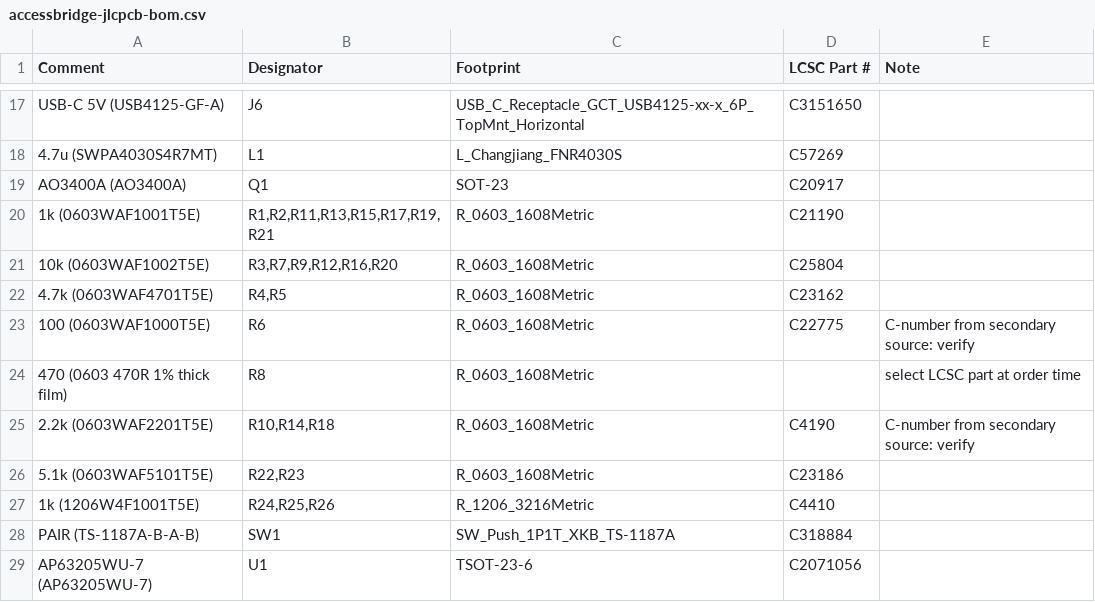
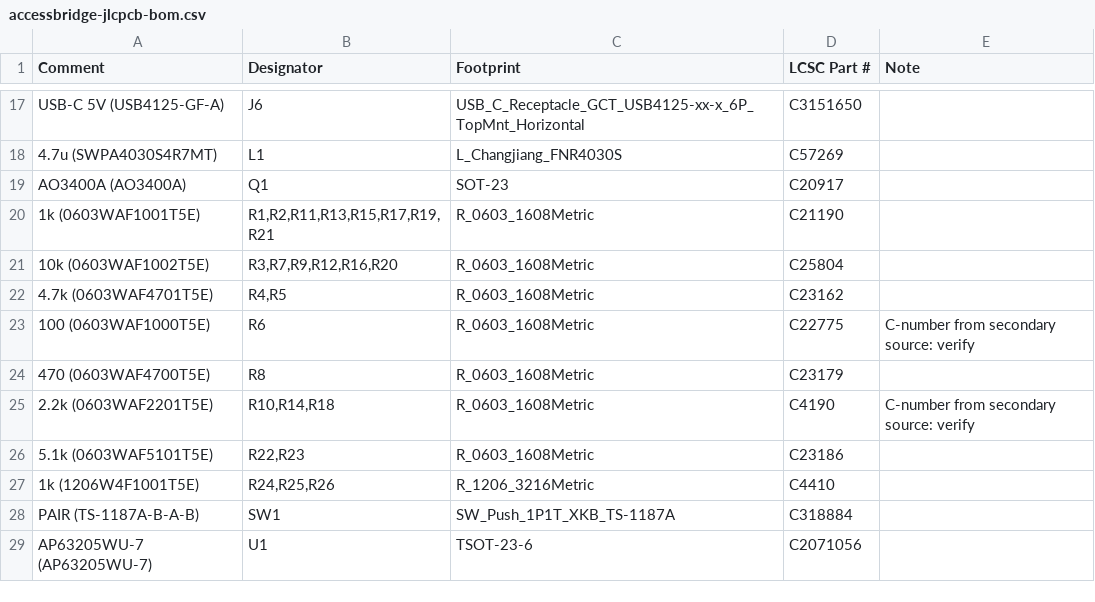
Before and after one commit to imsandli/esp32-access-bridge, a CSV file: hardware/manufacturing/bom/accessbridge-jlcpcb-bom.csv, drawn as a sheet; only a part is shown, gaps mark what is left out; removed rows and columns are numbered as before the commit, all else as after; the diff names each change by its address in the sheet, - before the commit and + after, or states it on an @@ line.

```diff
--- a/hardware/manufacturing/bom/accessbridge-jlcpcb-bom.csv
+++ b/hardware/manufacturing/bom/accessbridge-jlcpcb-bom.csv
-row 24: 470 (0603 470R 1% thick film) | R8 | R_0603_1608Metric |  | select LCSC part at order time
+row 24: 470 (0603WAF4700T5E) | R8 | R_0603_1608Metric | C23179
```
Also changed, not shown: hardware/manufacturing/bom/accessbridge-bom-full.csv, 24 other files.
